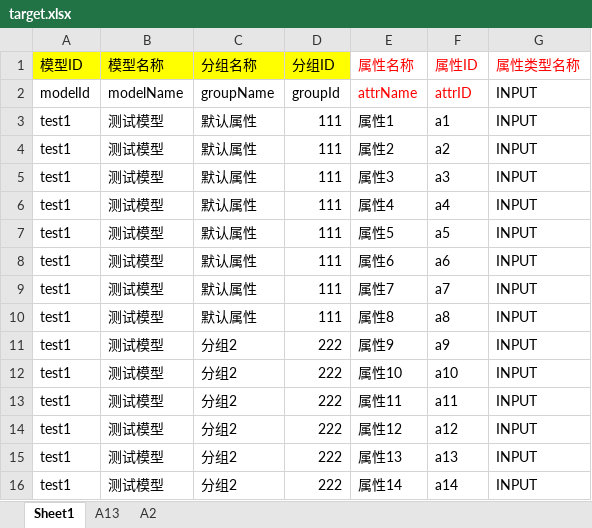
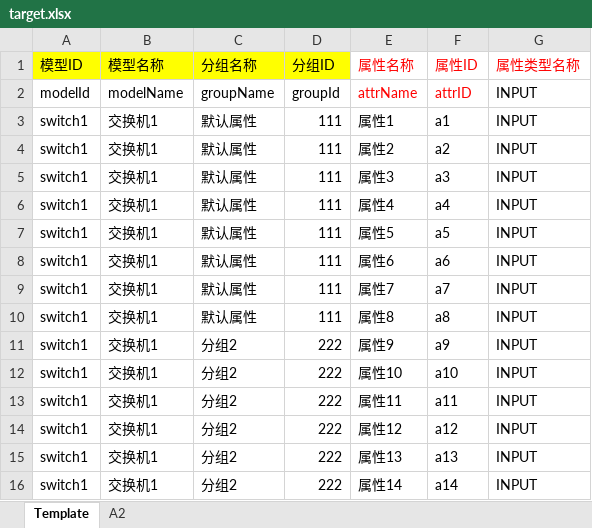
Before and after one commit to k1le0/onecli, an Excel workbook: target.xlsx, sheet Template, drawn as a sheet; values as stored, in another font and other column widths than the file's, no borders; the diff names each change by its address in the sheet, - before the commit and + after, or states it on an @@ line.

Commit message:
update default template

```diff
--- a/target.xlsx (sheet Template)
+++ b/target.xlsx (sheet Template)
-sheet tab: Sheet1
+sheet tab: Template
-sheet tab: A13
-A3:A16 (模型ID): test1
+A3:A16 (模型ID): switch1
-B3:B16 (模型名称): 测试模型
+B3:B16 (模型名称): 交换机1
```
Also changed, not shown: 7 other files.
